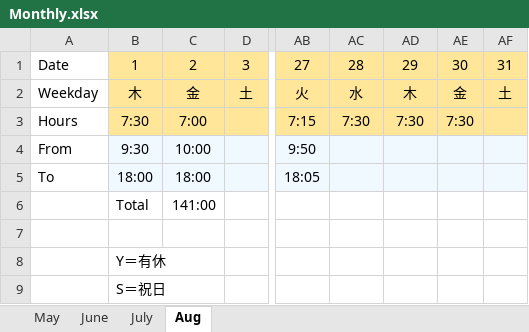
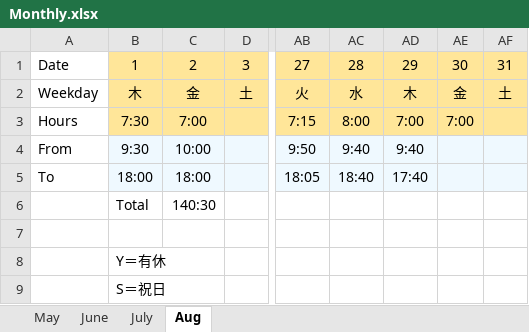
Before and after one commit to HughChiou/AngularAdvanced, an Excel workbook: Monthly.xlsx, sheet Aug, drawn as a sheet; only a part is shown, gaps mark what is left out; values as stored, in another font and other column widths than the file's, no borders; the diff names each change by its address in the sheet, - before the commit and + after, or states it on an @@ line.

Commit message:
update

```diff
--- a/Monthly.xlsx (sheet Aug)
+++ b/Monthly.xlsx (sheet Aug)
-AC3: 7:30
+AC3: 8:00
-AD3: 7:30
+AD3: 7:00
-AE3: 7:30
+AE3: 7:00
-AC4: (empty)
+AC4: 9:40
-AD4: (empty)
+AD4: 9:40
-AC5: (empty)
+AC5: 18:40
-AD5: (empty)
+AD5: 17:40
-C6: 141:00
+C6: 140:30
```
